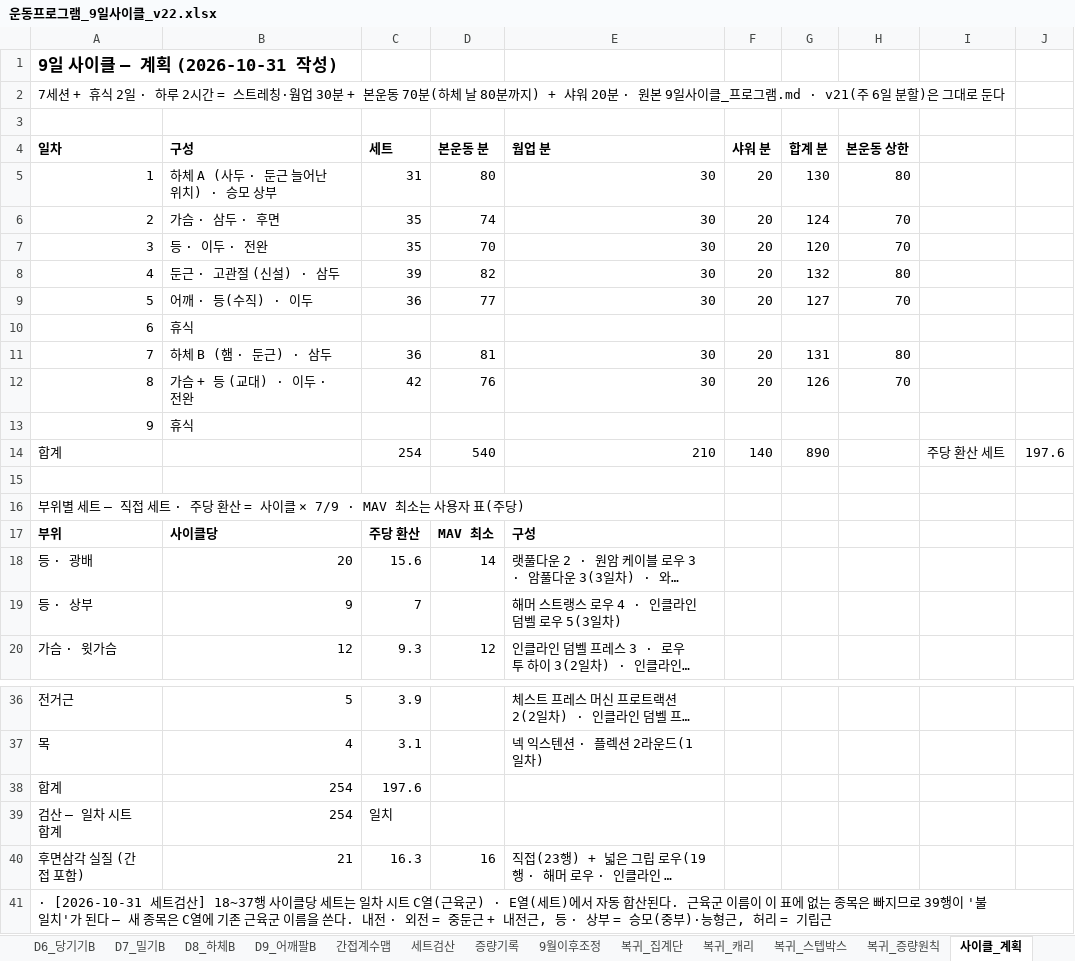
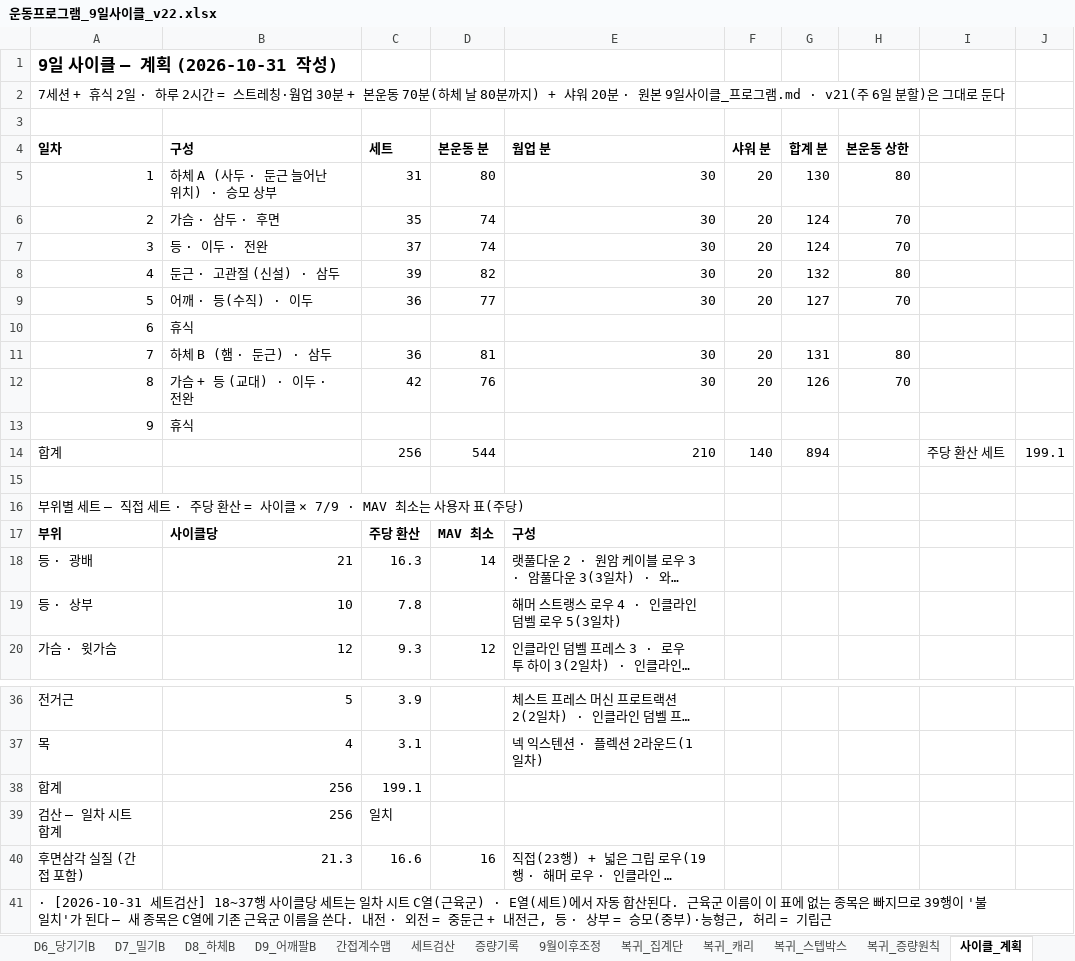
Before and after one commit to ktmffl-max/health1234, an Excel workbook: 운동프로그램_9일사이클_v22.xlsx, sheet 사이클_계획, drawn as a sheet; only a part is shown, gaps mark what is left out; long unchanged cells end in …; values as stored, in another font and other column widths than the file's, no borders; the diff names each change by its address in the sheet, - before the commit and + after, or states it on an @@ line.

```diff
--- a/운동프로그램_9일사이클_v22.xlsx (sheet 사이클_계획)
+++ b/운동프로그램_9일사이클_v22.xlsx (sheet 사이클_계획)
-C7 (세트): 35
+C7 (세트): 37
-D7 (본운동 분): 70
+D7 (본운동 분): 74
-G7 (합계 분): 120
+G7 (합계 분): 124
-C14 (세트): 254
+C14 (세트): 256
-D14 (본운동 분): 540
+D14 (본운동 분): 544
-G14 (합계 분): 890
+G14 (합계 분): 894
-J14: 197.6
+J14: 199.1
-B18 (구성): 20
+B18 (구성): 21
-C18 (세트): 15.6
+C18 (세트): 16.3
-B19 (구성): 9
+B19 (구성): 10
-C19 (세트): 7
+C19 (세트): 7.8
-B38:B39 (구성): 254
+B38:B39 (구성): 256
-C38 (세트): 197.6
+C38 (세트): 199.1
-B40 (구성): 21
+B40 (구성): 21.3
-C40 (세트): 16.3
+C40 (세트): 16.6
```
Also changed, not shown: sheet 사이클_3_등, sheet 사이클_그립회전, 2 other files.
